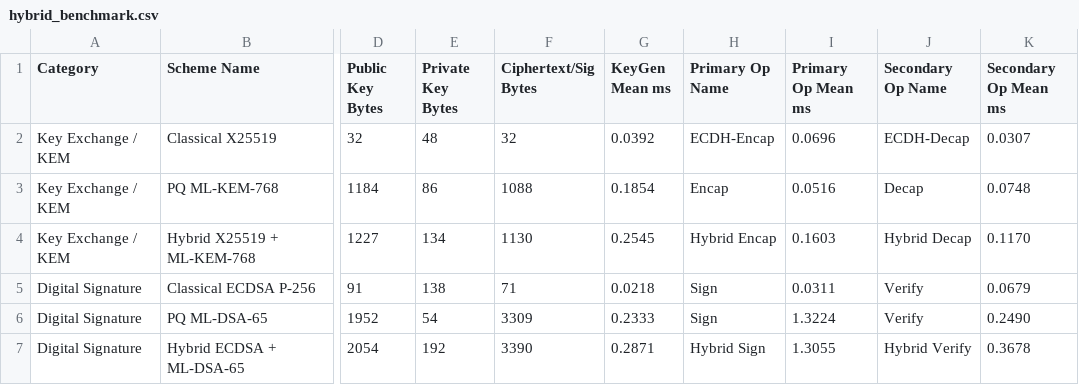
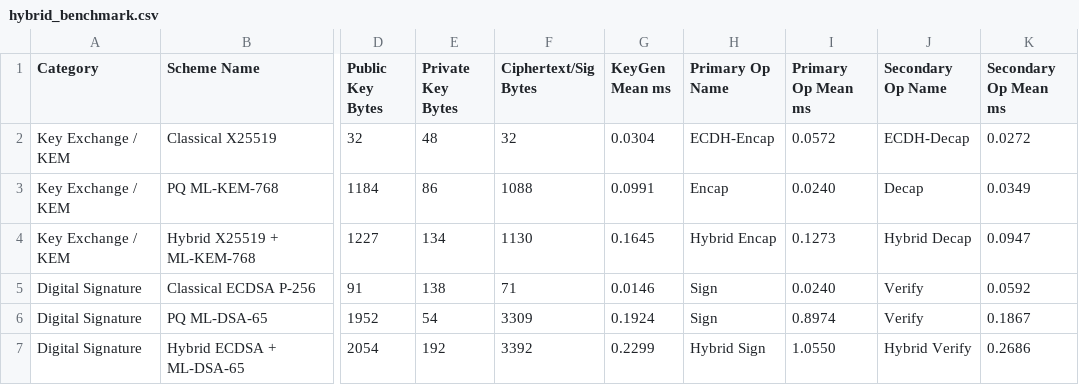
Before and after one commit to Frabina27/Post-Quantum-Cryptography, a CSV file: hybrid-module/results/hybrid_benchmark.csv, drawn as a sheet; only a part is shown, gaps mark what is left out; the diff names each change by its address in the sheet, - before the commit and + after, or states it on an @@ line.

```diff
--- a/hybrid-module/results/hybrid_benchmark.csv
+++ b/hybrid-module/results/hybrid_benchmark.csv
-G2 (KeyGen Mean ms): 0.0392
+G2 (KeyGen Mean ms): 0.0304
-I2 (Primary Op Mean ms): 0.0696
+I2 (Primary Op Mean ms): 0.0572
-K2 (Secondary Op Mean ms): 0.0307
+K2 (Secondary Op Mean ms): 0.0272
-G3 (KeyGen Mean ms): 0.1854
+G3 (KeyGen Mean ms): 0.0991
-I3 (Primary Op Mean ms): 0.0516
+I3 (Primary Op Mean ms): 0.0240
-K3 (Secondary Op Mean ms): 0.0748
+K3 (Secondary Op Mean ms): 0.0349
-G4 (KeyGen Mean ms): 0.2545
+G4 (KeyGen Mean ms): 0.1645
-I4 (Primary Op Mean ms): 0.1603
+I4 (Primary Op Mean ms): 0.1273
-K4 (Secondary Op Mean ms): 0.1170
+K4 (Secondary Op Mean ms): 0.0947
-G5 (KeyGen Mean ms): 0.0218
+G5 (KeyGen Mean ms): 0.0146
-I5 (Primary Op Mean ms): 0.0311
+I5 (Primary Op Mean ms): 0.0240
-K5 (Secondary Op Mean ms): 0.0679
+K5 (Secondary Op Mean ms): 0.0592
-G6 (KeyGen Mean ms): 0.2333
+G6 (KeyGen Mean ms): 0.1924
-I6 (Primary Op Mean ms): 1.3224
+I6 (Primary Op Mean ms): 0.8974
-K6 (Secondary Op Mean ms): 0.2490
+K6 (Secondary Op Mean ms): 0.1867
-F7 (Ciphertext/Sig Bytes): 3390
+F7 (Ciphertext/Sig Bytes): 3392
-G7 (KeyGen Mean ms): 0.2871
+G7 (KeyGen Mean ms): 0.2299
-I7 (Primary Op Mean ms): 1.3055
+I7 (Primary Op Mean ms): 1.0550
-K7 (Secondary Op Mean ms): 0.3678
+K7 (Secondary Op Mean ms): 0.2686
```
Also changed, not shown: 3 other files.
